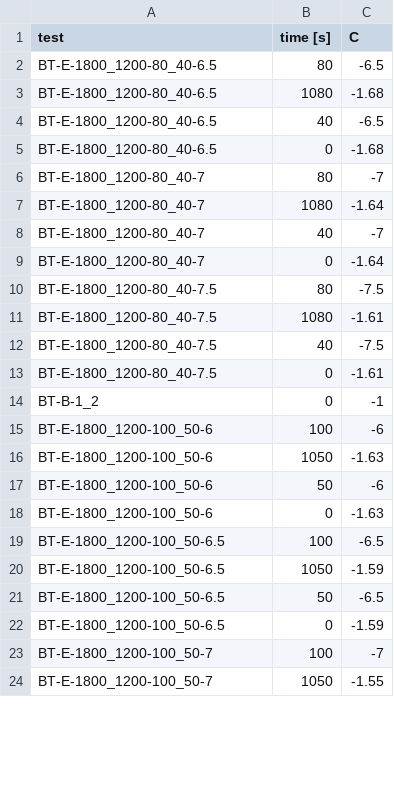
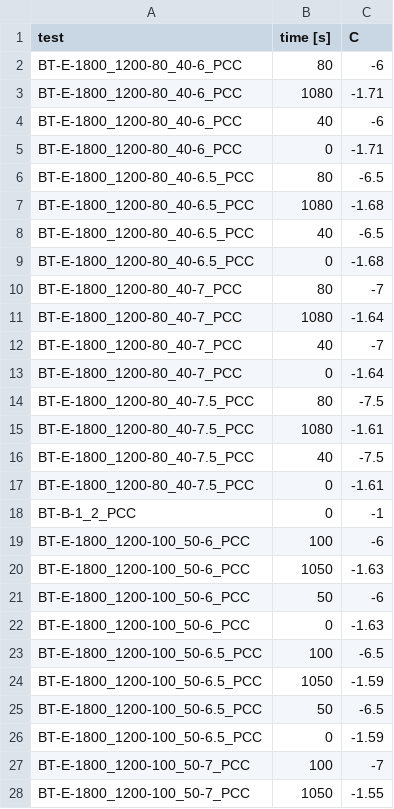
Before and after one commit to olivierwitteman/Silverwing, a CSV file: BTS/BTS.csv, drawn as a sheet; only a part is shown; the diff covers the shown part only.

```diff
--- a/BTS/BTS.csv
+++ b/BTS/BTS.csv
@@ -1,24 +1,28 @@
 test,time [s],C,,
-BT-E-1800_1200-80_40-6.5,80,-6.5,,
-BT-E-1800_1200-80_40-6.5,1080,-1.68,,
-BT-E-1800_1200-80_40-6.5,40,-6.5,,
-BT-E-1800_1200-80_40-6.5,0,-1.68,,
-BT-E-1800_1200-80_40-7,80,-7,,
-BT-E-1800_1200-80_40-7,1080,-1.64,,
-BT-E-1800_1200-80_40-7,40,-7,,
-BT-E-1800_1200-80_40-7,0,-1.64,,
-BT-E-1800_1200-80_40-7.5,80,-7.5,,
-BT-E-1800_1200-80_40-7.5,1080,-1.61,,
-BT-E-1800_1200-80_40-7.5,40,-7.5,,
-BT-E-1800_1200-80_40-7.5,0,-1.61,,
-BT-B-1_2,0,-1,,
-BT-E-1800_1200-100_50-6,100,-6,,
-BT-E-1800_1200-100_50-6,1050,-1.63,,
-BT-E-1800_1200-100_50-6,50,-6,,
-BT-E-1800_1200-100_50-6,0,-1.63,,
-BT-E-1800_1200-100_50-6.5,100,-6.5,,
-BT-E-1800_1200-100_50-6.5,1050,-1.59,,
-BT-E-1800_1200-100_50-6.5,50,-6.5,,
-BT-E-1800_1200-100_50-6.5,0,-1.59,,
-BT-E-1800_1200-100_50-7,100,-7,,
-BT-E-1800_1200-100_50-7,1050,-1.55,,
+BT-E-1800_1200-80_40-6_PCC,80,-6,,
+BT-E-1800_1200-80_40-6_PCC,1080,-1.71,,
+BT-E-1800_1200-80_40-6_PCC,40,-6,,
+BT-E-1800_1200-80_40-6_PCC,0,-1.71,,
+BT-E-1800_1200-80_40-6.5_PCC,80,-6.5,,
+BT-E-1800_1200-80_40-6.5_PCC,1080,-1.68,,
+BT-E-1800_1200-80_40-6.5_PCC,40,-6.5,,
+BT-E-1800_1200-80_40-6.5_PCC,0,-1.68,,
+BT-E-1800_1200-80_40-7_PCC,80,-7,,
+BT-E-1800_1200-80_40-7_PCC,1080,-1.64,,
+BT-E-1800_1200-80_40-7_PCC,40,-7,,
+BT-E-1800_1200-80_40-7_PCC,0,-1.64,,
+BT-E-1800_1200-80_40-7.5_PCC,80,-7.5,,
+BT-E-1800_1200-80_40-7.5_PCC,1080,-1.61,,
+BT-E-1800_1200-80_40-7.5_PCC,40,-7.5,,
+BT-E-1800_1200-80_40-7.5_PCC,0,-1.61,,
+BT-B-1_2_PCC,0,-1,,
+BT-E-1800_1200-100_50-6_PCC,100,-6,,
+BT-E-1800_1200-100_50-6_PCC,1050,-1.63,,
+BT-E-1800_1200-100_50-6_PCC,50,-6,,
+BT-E-1800_1200-100_50-6_PCC,0,-1.63,,
+BT-E-1800_1200-100_50-6.5_PCC,100,-6.5,,
+BT-E-1800_1200-100_50-6.5_PCC,1050,-1.59,,
+BT-E-1800_1200-100_50-6.5_PCC,50,-6.5,,
+BT-E-1800_1200-100_50-6.5_PCC,0,-1.59,,
+BT-E-1800_1200-100_50-7_PCC,100,-7,,
+BT-E-1800_1200-100_50-7_PCC,1050,-1.55,,
```
Also changed, not shown: 7 edited cells elsewhere in this file, 1 other file.
